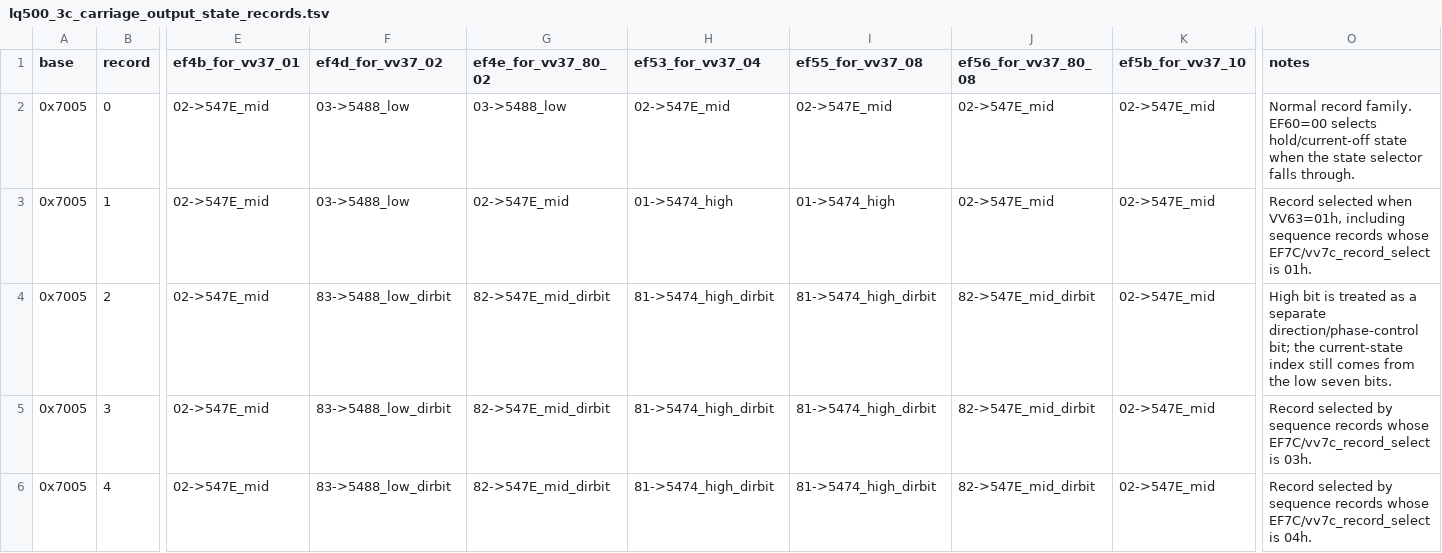
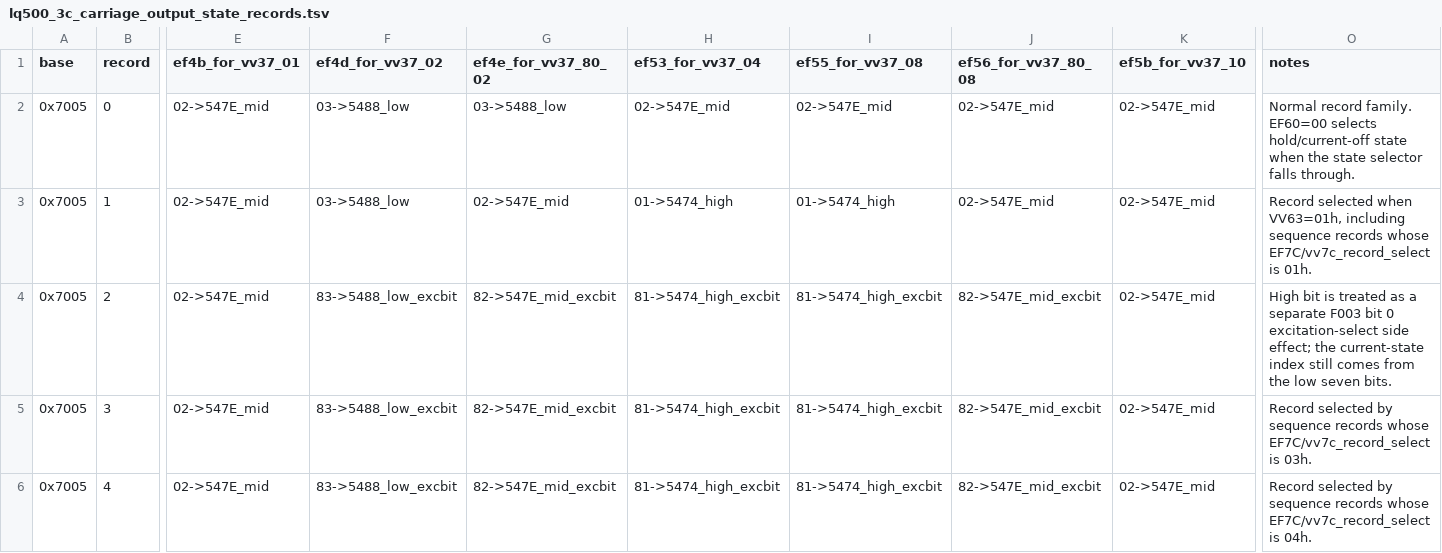
Before and after one commit to RealDeuce/epsonLQ500, a TSV file: data/lq500_3c_carriage_output_state_records.tsv, drawn as a sheet; only a part is shown, gaps mark what is left out; the diff names each change by its address in the sheet, - before the commit and + after, or states it on an @@ line.

```diff
--- a/data/lq500_3c_carriage_output_state_records.tsv
+++ b/data/lq500_3c_carriage_output_state_records.tsv
-F4:F6 (ef4d_for_vv37_02): 83->5488_low_dirbit
+F4:F6 (ef4d_for_vv37_02): 83->5488_low_excbit
-G4:G6 (ef4e_for_vv37_80_02): 82->547E_mid_dirbit
+G4:G6 (ef4e_for_vv37_80_02): 82->547E_mid_excbit
-H4:H6 (ef53_for_vv37_04): 81->5474_high_dirbit
+H4:H6 (ef53_for_vv37_04): 81->5474_high_excbit
-I4:I6 (ef55_for_vv37_08): 81->5474_high_dirbit
+I4:I6 (ef55_for_vv37_08): 81->5474_high_excbit
-J4:J6 (ef56_for_vv37_80_08): 82->547E_mid_dirbit
+J4:J6 (ef56_for_vv37_80_08): 82->547E_mid_excbit
-O4 (notes): …a separate direction/phase-control bit; the current-state…
+O4 (notes): …a separate F003 bit 0 excitation-select side effect; the current-state…
```
Also changed, not shown: data/lq500_3c_carriage_mode_state.tsv, data/lq500_3c_carriage_path.tsv, 6 other files.
